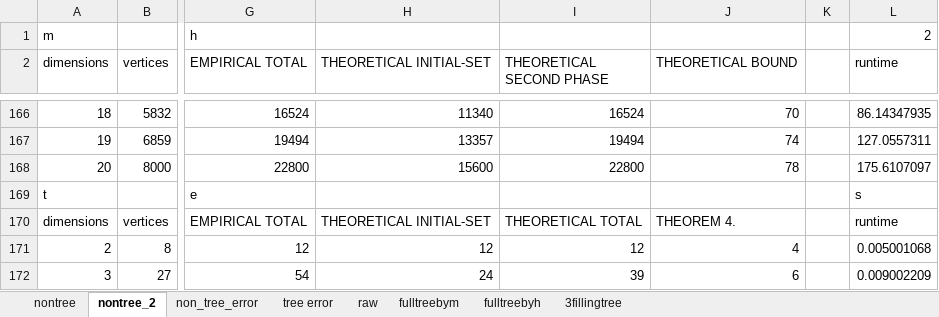
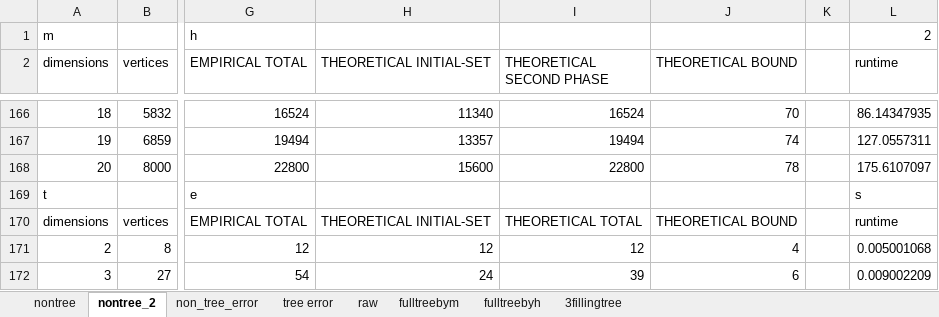
Before and after one commit to reskosandor/de_co, an Excel workbook: sim2_1.xlsx, sheet nontree_2, drawn as a sheet; only a part is shown, gaps mark what is left out; values as stored, in another font and other column widths than the file's, no borders; charts and pictures not drawn; the diff names each change by its address in the sheet, - before the commit and + after, or states it on an @@ line.

```diff
--- a/sim2_1.xlsx (sheet nontree_2)
+++ b/sim2_1.xlsx (sheet nontree_2)
-J170 (THEORETICAL BOUND): THEOREM 4.
+J170 (THEORETICAL BOUND): THEORETICAL BOUND
```
Also changed, not shown: charts or pictures, 3 other files.
